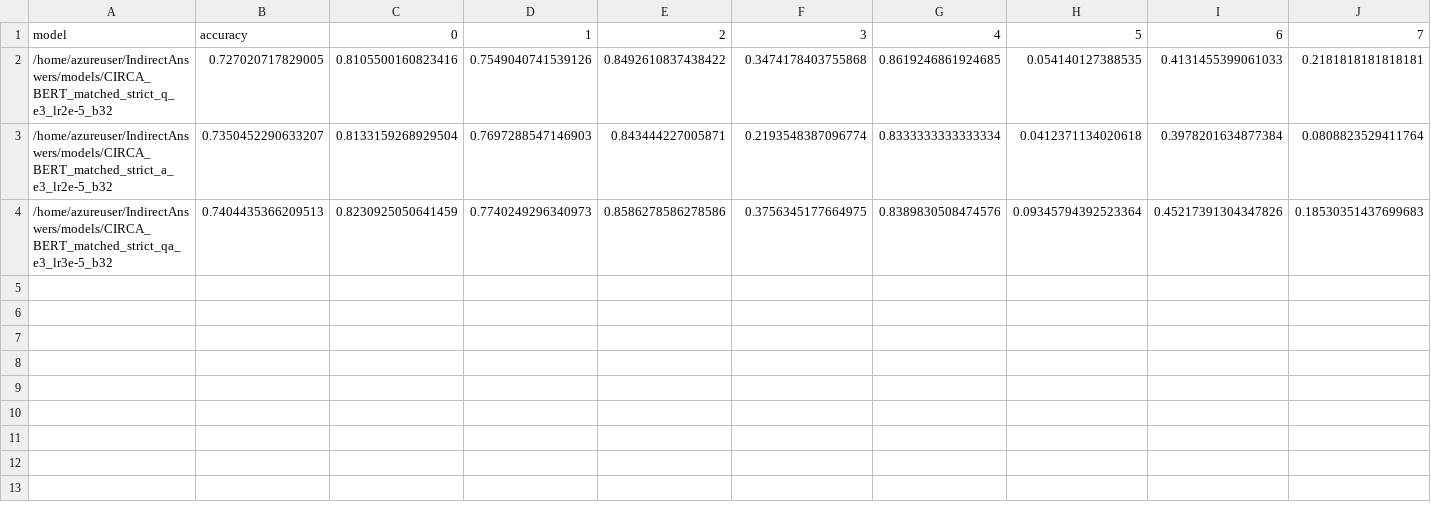
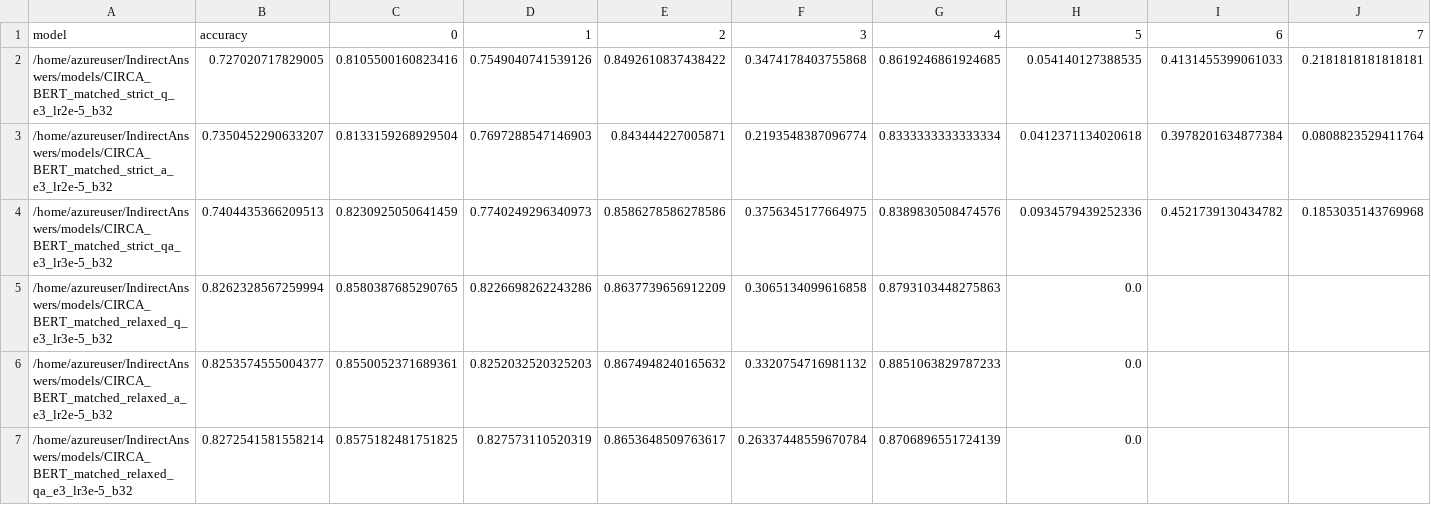
Before and after one commit to NakuraMino/IndirectAnswers, a TSV file: results/CIRCA-test-results.tsv, drawn as a sheet; only a part is shown; rows hold the shown columns only; the diff names each change by its address in the sheet, - before the commit and + after, or states it on an @@ line.

```diff
--- a/results/CIRCA-test-results.tsv
+++ b/results/CIRCA-test-results.tsv
-H4: 0.09345794392523364
+H4: 0.0934579439252336
-I4: 0.45217391304347826
+I4: 0.4521739130434782
-J4: 0.18530351437699683
+J4: 0.1853035143769968
+row 5: /home/azureuser/IndirectAnswers/models/CIRCA_BERT_matched_relaxed_q_e3_lr3e-5_b32 | 0.8262328567259994 | 0.8580387685290765 | 0.8226698262243286 | 0.8637739656912209 | 0.3065134099616858 | 0.8793103448275863 | 0.0
+row 6: /home/azureuser/IndirectAnswers/models/CIRCA_BERT_matched_relaxed_a_e3_lr2e-5_b32 | 0.8253574555004377 | 0.8550052371689361 | 0.8252032520325203 | 0.8674948240165632 | 0.3320754716981132 | 0.8851063829787233 | 0.0
+row 7: /home/azureuser/IndirectAnswers/models/CIRCA_BERT_matched_relaxed_qa_e3_lr3e-5_b32 | 0.8272541581558214 | 0.8575182481751825 | 0.827573110520319 | 0.8653648509763617 | 0.26337448559670784 | 0.8706896551724139 | 0.0
```
Also changed, not shown: results/CIRCA-dev-results.tsv, 1 other file.
